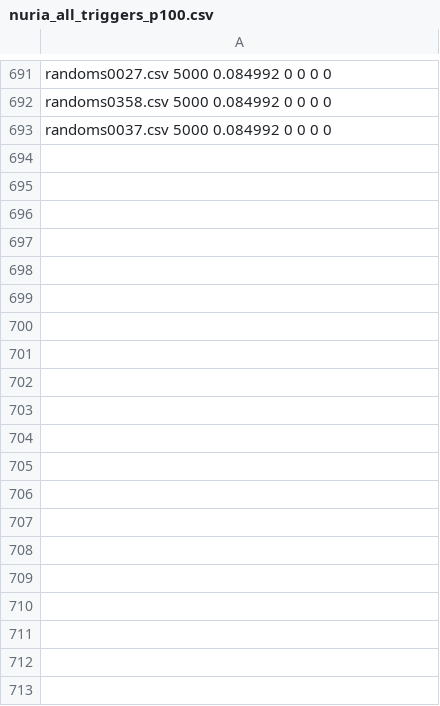
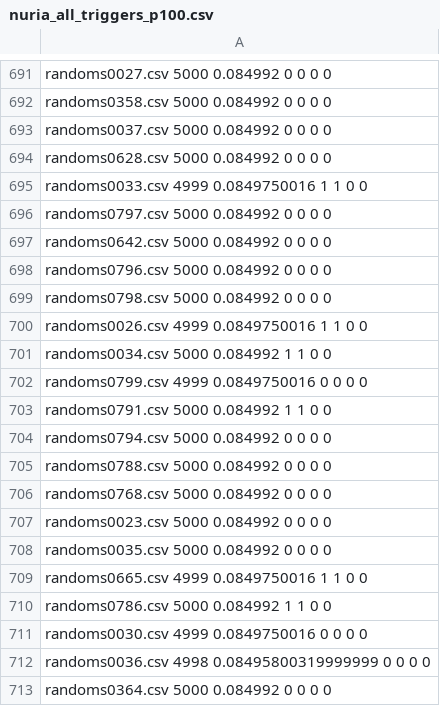
Before and after one commit to Quizznor/master-thesis, a CSV file: Trigger/RunProductionTest/trigger_output/nuria/nuria_all_triggers_p100.csv, drawn as a sheet; only a part is shown, gaps mark what is left out; the diff covers the shown part only.

Commit message:
Streamline LDF/LTP production

```diff
--- a/Trigger/RunProductionTest/trigger_output/nuria/nuria_all_triggers_p100.csv
+++ b/Trigger/RunProductionTest/trigger_output/nuria/nuria_all_triggers_p100.csv
@@ -693 +693,21 @@ randoms0358.csv 5000 0.084992 0 0 0 0
 randoms0037.csv 5000 0.084992 0 0 0 0
+randoms0628.csv 5000 0.084992 0 0 0 0
+randoms0033.csv 4999 0.0849750016 1 1 0 0
+randoms0797.csv 5000 0.084992 0 0 0 0
+randoms0642.csv 5000 0.084992 0 0 0 0
+randoms0796.csv 5000 0.084992 0 0 0 0
+randoms0798.csv 5000 0.084992 0 0 0 0
+randoms0026.csv 4999 0.0849750016 1 1 0 0
+randoms0034.csv 5000 0.084992 1 1 0 0
+randoms0799.csv 4999 0.0849750016 0 0 0 0
+randoms0791.csv 5000 0.084992 1 1 0 0
+randoms0794.csv 5000 0.084992 0 0 0 0
+randoms0788.csv 5000 0.084992 0 0 0 0
+randoms0768.csv 5000 0.084992 0 0 0 0
+randoms0023.csv 5000 0.084992 0 0 0 0
+randoms0035.csv 5000 0.084992 0 0 0 0
+randoms0665.csv 4999 0.0849750016 1 1 0 0
+randoms0786.csv 5000 0.084992 1 1 0 0
+randoms0030.csv 4999 0.0849750016 0 0 0 0
+randoms0036.csv 4998 0.08495800319999999 0 0 0 0
+randoms0364.csv 5000 0.084992 0 0 0 0
```
Also changed, not shown: 87 added rows elsewhere in this file, Trigger/RunProductionTest/trigger_output/nuria/nuria_all_triggers_p75.csv, Trigger/RunProductionTest/trigger_output/nuria/nuria_all_triggers_p80.csv, 33 other files.
